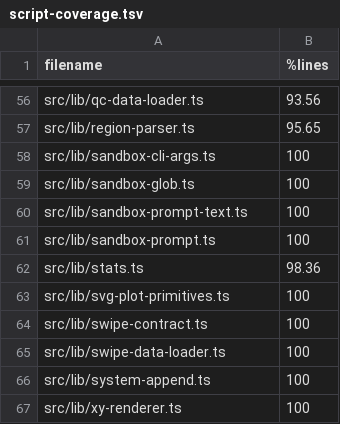
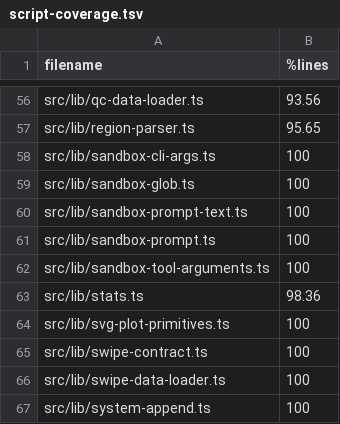
Before and after one commit to sathish-t/nanalogue-gui, a TSV file: documentation/script-coverage.tsv, drawn as a sheet; only a part is shown, gaps mark what is left out; the shorter side is filled out with more unchanged rows.

Commit message:
adds Python-style binding of tool arguments
Every tool call passed Monty's keyword dict as one extra argument after
the positional values. Naming a required argument therefore broke the
call: plot_histogram(bins=...) failed with "bins must be a non-empty
list", and write_file(file_path=...) crashed with a JS type error.
Unknown keywords were silently ignored, so ls(pattern=...) listed
every file and read_info(bam, mapq=20) returned unfiltered reads.

Each tool file now declares its Python parameters next to the code
that reads them. bindSandboxToolCall in sandbox-tool-arguments.ts
matches each call to those parameters the way Python does:
- required arguments work by position or by keyword
- unknown keywords raise TypeError with a "Did you mean" hint and the
  list of valid arguments
- missing, extra, and repeated arguments raise Python-style TypeErrors

The BAM tools' accepted keywords and toReadOptions/toWindowOptions now
read from the same option lists. minimap2 treats preset=None as no
preset. The sandbox prompt drops the positional-only markers and says
both forms work, and a test checks the prompt's headings and option
tables against the declared parameters.

```diff
--- a/documentation/script-coverage.tsv
+++ b/documentation/script-coverage.tsv
@@ -61,2 +61,3 @@ src/lib/sandbox-prompt-text.ts	100
 src/lib/sandbox-prompt.ts	100
+src/lib/sandbox-tool-arguments.ts	100
 src/lib/stats.ts	98.36
```
Also changed, not shown: 22 other files.
